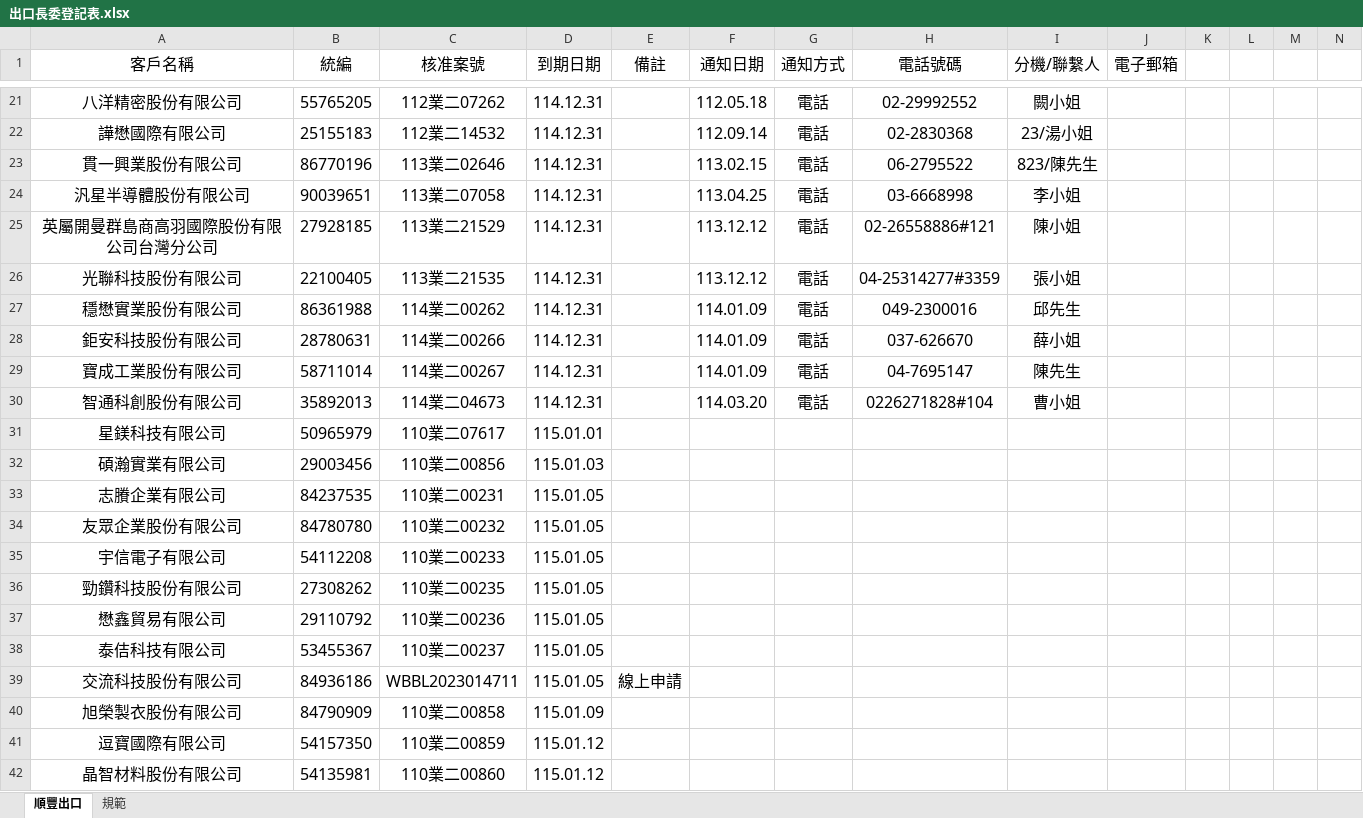
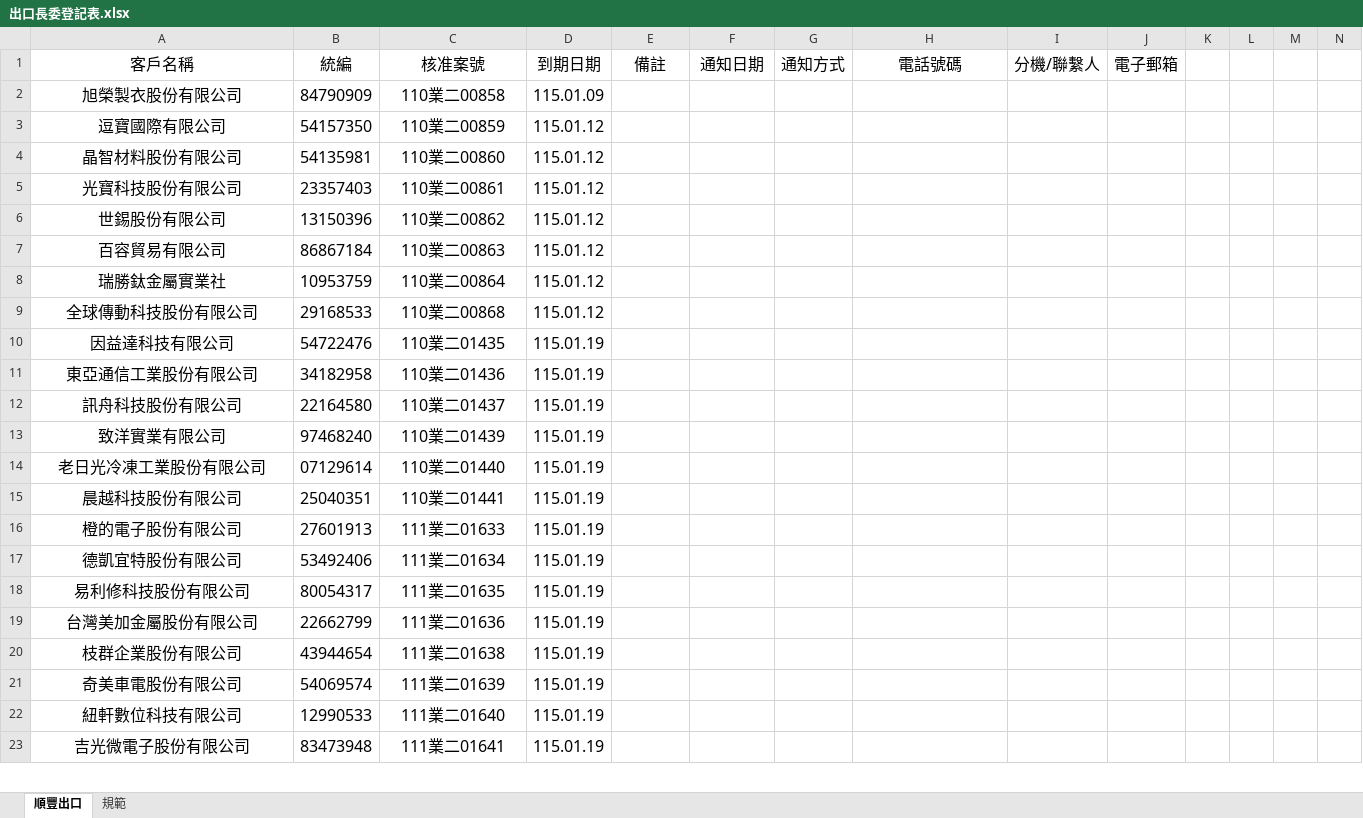
Before and after one commit to liyijung/declaration, an Excel workbook: Export_format/出口長委登記表.xlsx, sheet 順豐出口, drawn as a sheet; only a part is shown, gaps mark what is left out; the shorter side is filled out with more unchanged rows; values as stored, in another font and other column widths than the file's, no borders; conditional formats not drawn; removed rows and columns are numbered as before the commit, all else as after; the diff covers the shown part only; the diff names each change by its address in the sheet, - before the commit and + after, or states it on an @@ line.

Commit message:
Add files via upload

```diff
--- a/Export_format/出口長委登記表.xlsx (sheet 順豐出口)
+++ b/Export_format/出口長委登記表.xlsx (sheet 順豐出口)
-row 21: 八洋精密股份有限公司 | 55765205 | 112業二07262 | 114.12.31 |  | 112.05.18 | 電話 | 02-29992552 | 闕小姐
-row 22: 譁懋國際有限公司 | 25155183 | 112業二14532 | 114.12.31 |  | 112.09.14 | 電話 | 02-2830368 | 23/湯小姐
-row 23: 貫一興業股份有限公司 | 86770196 | 113業二02646 | 114.12.31 |  | 113.02.15 | 電話 | 06-2795522 | 823/陳先生
-row 24: 汎星半導體股份有限公司 | 90039651 | 113業二07058 | 114.12.31 |  | 113.04.25 | 電話 | 03-6668998 | 李小姐
-row 25: 英屬開曼群島商高羽國際股份有限公司台灣分公司 | 27928185 | 113業二21529 | 114.12.31 |  | 113.12.12 | 電話 | 02-26558886#121 | 陳小姐
-row 26: 光聯科技股份有限公司 | 22100405 | 113業二21535 | 114.12.31 |  | 113.12.12 | 電話 | 04-25314277#3359 | 張小姐
-row 27: 穩懋實業股份有限公司 | 86361988 | 114業二00262 | 114.12.31 |  | 114.01.09 | 電話 | 049-2300016 | 邱先生
-row 28: 鉅安科技股份有限公司 | 28780631 | 114業二00266 | 114.12.31 |  | 114.01.09 | 電話 | 037-626670 | 薛小姐
-row 29: 寶成工業股份有限公司 | 58711014 | 114業二00267 | 114.12.31 |  | 114.01.09 | 電話 | 04-7695147 | 陳先生
-row 30: 智通科創股份有限公司 | 35892013 | 114業二04673 | 114.12.31 |  | 114.03.20 | 電話 | 0226271828#104 | 曹小姐
-row 31: 星鎂科技有限公司 | 50965979 | 110業二07617 | 115.01.01
-row 32: 碩瀚實業有限公司 | 29003456 | 110業二00856 | 115.01.03
-row 33: 志賸企業有限公司 | 84237535 | 110業二00231 | 115.01.05
-row 34: 友眾企業股份有限公司 | 84780780 | 110業二00232 | 115.01.05
-row 35: 宇信電子有限公司 | 54112208 | 110業二00233 | 115.01.05
-row 36: 勁鑽科技股份有限公司 | 27308262 | 110業二00235 | 115.01.05
-row 37: 懋鑫貿易有限公司 | 29110792 | 110業二00236 | 115.01.05
-row 38: 泰佶科技有限公司 | 53455367 | 110業二00237 | 115.01.05
-row 39: 交流科技股份有限公司 | 84936186 | WBBL2023014711 | 115.01.05 | 線上申請
```
Also changed, not shown: 14 added rows and 19 removed rows elsewhere in this sheet.
